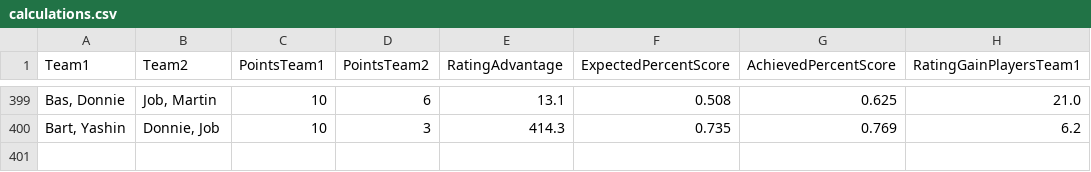
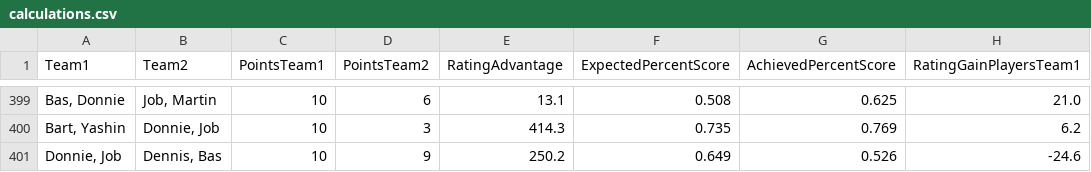
Before and after one commit to BartvonMeijenfeldt/fussball_rankings, a CSV file: calculations.csv, drawn as a sheet; only a part is shown, gaps mark what is left out; the diff names each change by its address in the sheet, - before the commit and + after, or states it on an @@ line.

```diff
--- a/calculations.csv
+++ b/calculations.csv
+row 401: Donnie, Job | Dennis, Bas | 10 | 9 | 250.2 | 0.649 | 0.526 | -24.6
```
Also changed, not shown: beta_ratings.csv, results_table_football.csv, 1 other file.
